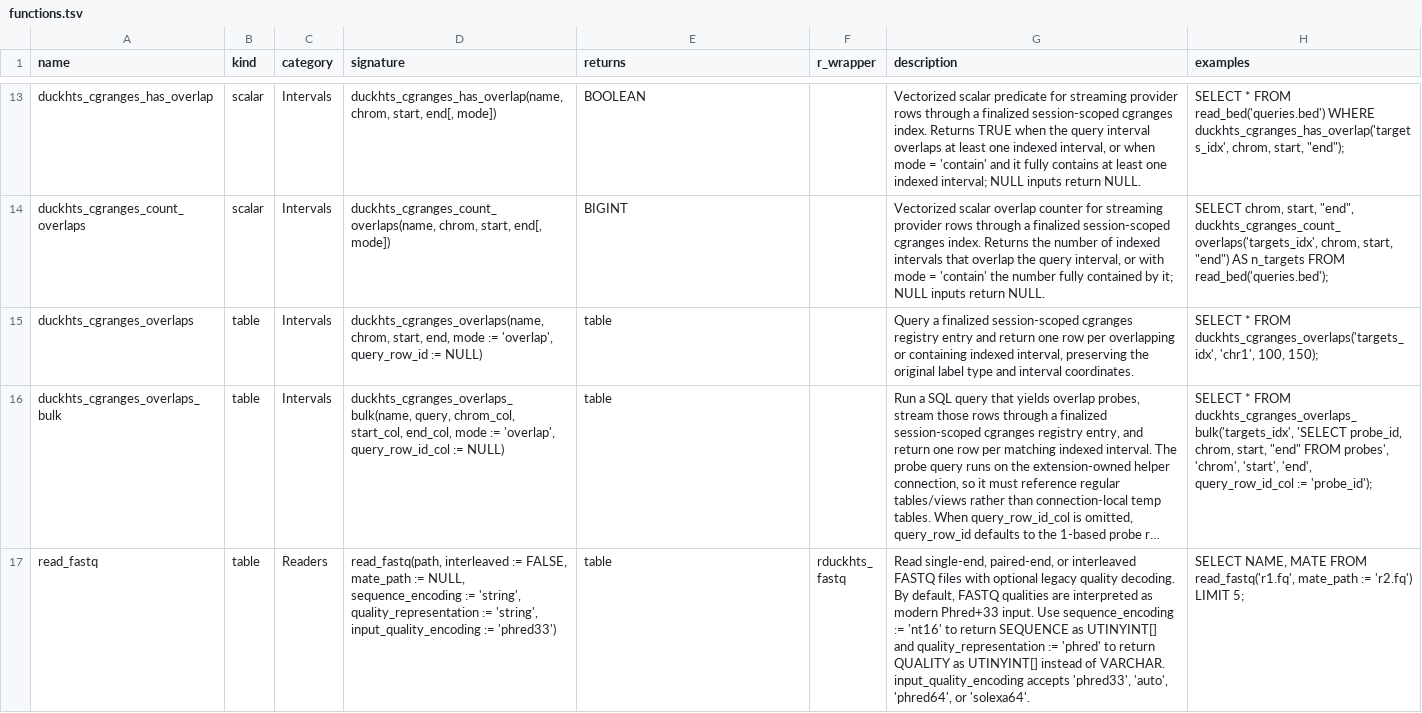
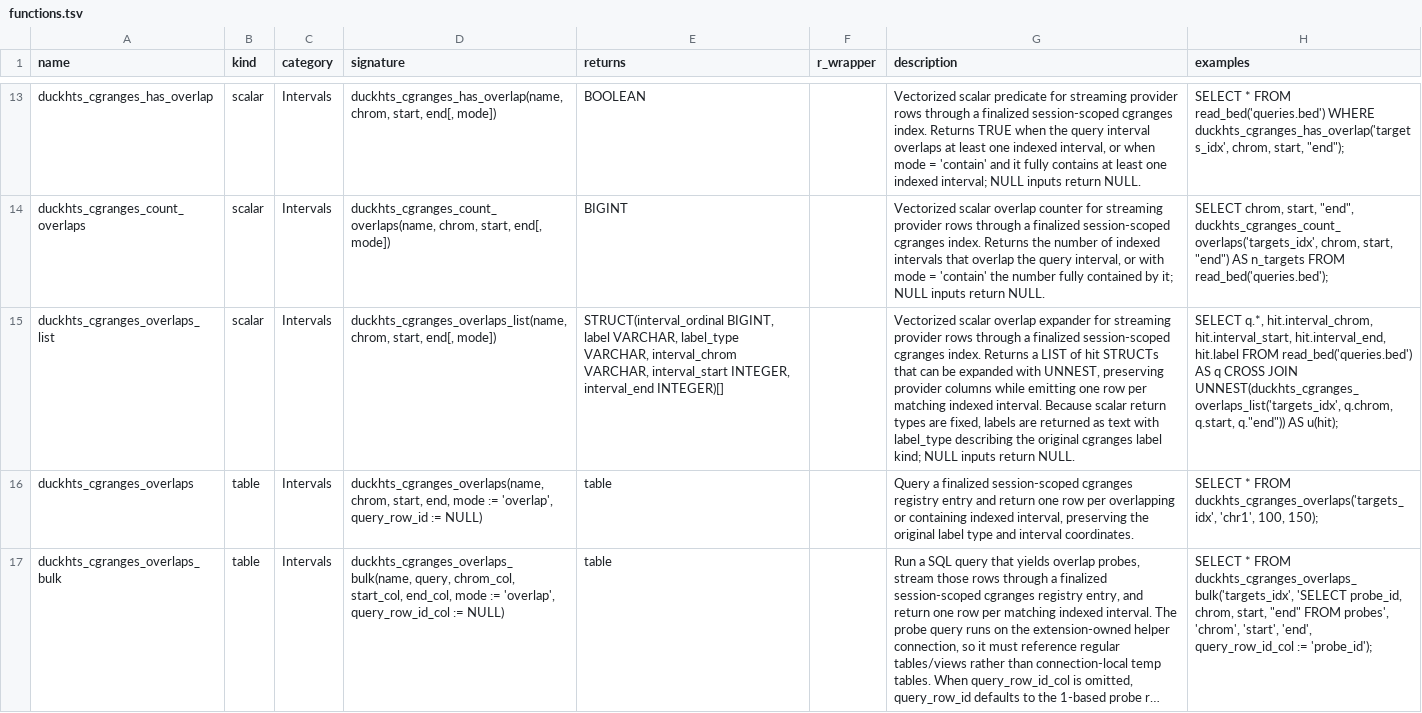
Before and after one commit to RGenomicsETL/duckhts, a TSV file: r/Rduckhts/inst/function_catalog/functions.tsv, drawn as a sheet; only a part is shown, gaps mark what is left out; the shorter side is filled out with more unchanged rows; long unchanged cells end in …; the diff names each change by its address in the sheet, - before the commit and + after, or states it on an @@ line.

Commit message:
Add streaming cgranges hit expansion

```diff
--- a/r/Rduckhts/inst/function_catalog/functions.tsv
+++ b/r/Rduckhts/inst/function_catalog/functions.tsv
+row 15: duckhts_cgranges_overlaps_list | scalar | Intervals | duckhts_cgranges_overlaps_list(name, chrom, start, end[, mode]) | STRUCT(interval_ordinal BIGINT, label VARCHAR, label_type VARCHAR, interval_chrom VARCHAR, interval_start INTEGER, interval_end INTEGER)[] |  | Vectorized scalar overlap expander for streaming provider rows through a finalized session-scoped cgranges index. Returns a LIST of hit STRUCTs that can be expanded with UNNEST, preserving provider columns while emitting one row per matching indexed interval. Because scalar return types are fixed, labels are returned as text with label_type describing the original cgranges label kind; NULL inputs return NULL. | SELECT q.*, hit.interval_chrom, hit.interval_start, hit.interval_end, hit.label FROM read_bed('queries.bed') AS q CROSS JOIN UNNEST(duckhts_cgranges_overlaps_list('targets_idx', q.chrom, q.start, q."end")) AS u(hit);
```
Also changed, not shown: 18 other files.
